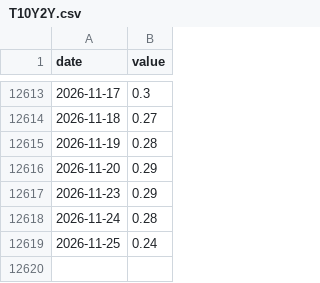
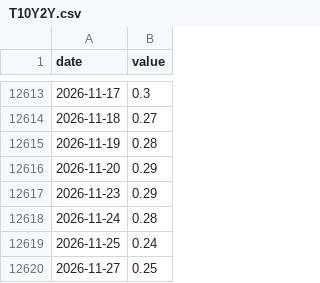
Before and after one commit to cyby2000/fred-relay, a CSV file: data/T10Y2Y.csv, drawn as a sheet; only a part is shown, gaps mark what is left out; the diff names each change by its address in the sheet, - before the commit and + after, or states it on an @@ line.

```diff
--- a/data/T10Y2Y.csv
+++ b/data/T10Y2Y.csv
+row 12620: 2026-11-27 | 0.25
```
Also changed, not shown: data/NASDAQCOM.csv.
